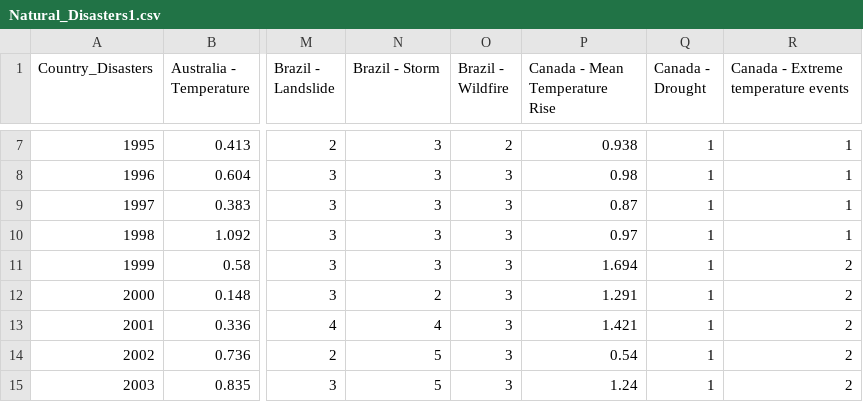
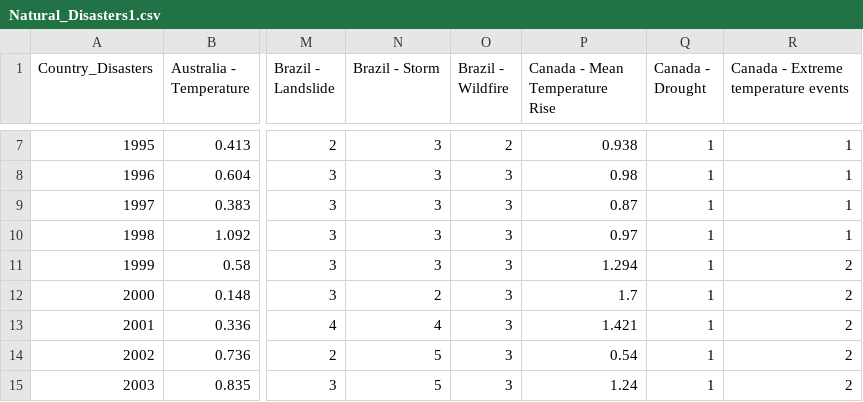
Before and after one commit to vivsarraf/Global-Warming, a CSV file: Resources/Natural_Disasters1.csv, drawn as a sheet; only a part is shown, gaps mark what is left out; the diff names each change by its address in the sheet, - before the commit and + after, or states it on an @@ line.

```diff
--- a/Resources/Natural_Disasters1.csv
+++ b/Resources/Natural_Disasters1.csv
-P11 (Canada - Mean Temperature Rise): 1.694
+P11 (Canada - Mean Temperature Rise): 1.294
-P12 (Canada - Mean Temperature Rise): 1.291
+P12 (Canada - Mean Temperature Rise): 1.7
```
Also changed, not shown: 2 other files.
